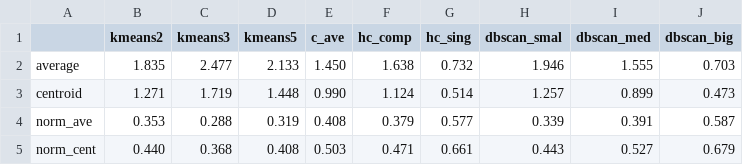
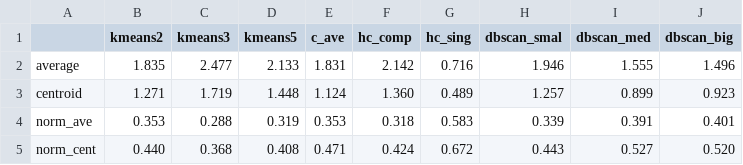
Before and after one commit to AleAnfossi/DBI-guide, a CSV file: bin/Diabetes_type1_DBI.csv, drawn as a sheet.

```diff
--- a/bin/Diabetes_type1_DBI.csv
+++ b/bin/Diabetes_type1_DBI.csv
@@ -1,5 +1,5 @@
 "","kmeans2","kmeans3","kmeans5","c_ave","hc_comp","hc_sing","dbscan_smal","dbscan_med","dbscan_big"
-"average","1.835","2.477","2.133","1.450","1.638","0.732","1.946","1.555","0.703"
-"centroid","1.271","1.719","1.448","0.990","1.124","0.514","1.257","0.899","0.473"
-"norm_ave","0.353","0.288","0.319","0.408","0.379","0.577","0.339","0.391","0.587"
-"norm_cent","0.440","0.368","0.408","0.503","0.471","0.661","0.443","0.527","0.679"
+"average","1.835","2.477","2.133","1.831","2.142","0.716","1.946","1.555","1.496"
+"centroid","1.271","1.719","1.448","1.124","1.360","0.489","1.257","0.899","0.923"
+"norm_ave","0.353","0.288","0.319","0.353","0.318","0.583","0.339","0.391","0.401"
+"norm_cent","0.440","0.368","0.408","0.471","0.424","0.672","0.443","0.527","0.520"
```
Also changed, not shown: bin/Depression_Heart_Failure+labels.csv, bin/Depression_Heart_Failure_DBI.csv, 17 other files.
